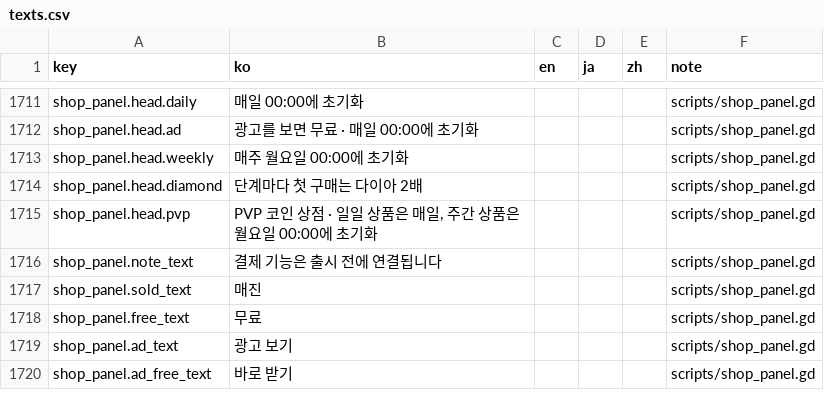
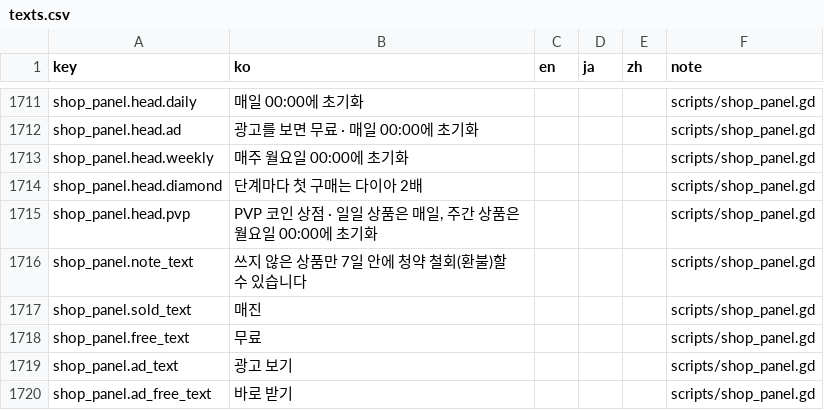
Before and after one commit to ILSEONG/CastleRPG, a CSV file: data/texts.csv, drawn as a sheet; only a part is shown, gaps mark what is left out.

```diff
--- a/data/texts.csv
+++ b/data/texts.csv
@@ -1715,3 +1715,3 @@ shop_panel.head.diamond,단계마다 첫 구매는 다이아 2배,,,,scripts/sho
 shop_panel.head.pvp,"PVP 코인 상점 · 일일 상품은 매일, 주간 상품은 월요일 00:00에 초기화",,,,scripts/shop_panel.gd
-shop_panel.note_text,결제 기능은 출시 전에 연결됩니다,,,,scripts/shop_panel.gd
+shop_panel.note_text,쓰지 않은 상품만 7일 안에 청약 철회(환불)할 수 있습니다,,,,scripts/shop_panel.gd
 shop_panel.sold_text,매진,,,,scripts/shop_panel.gd
```
Also changed, not shown: 3 other files.
